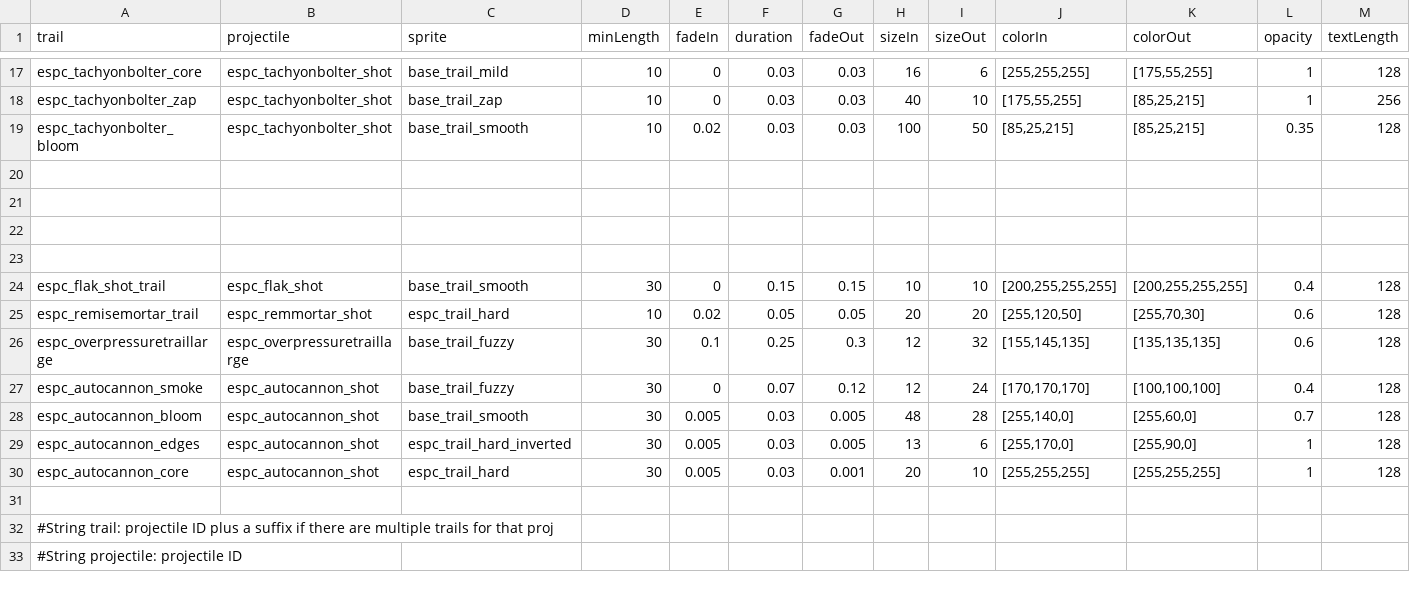
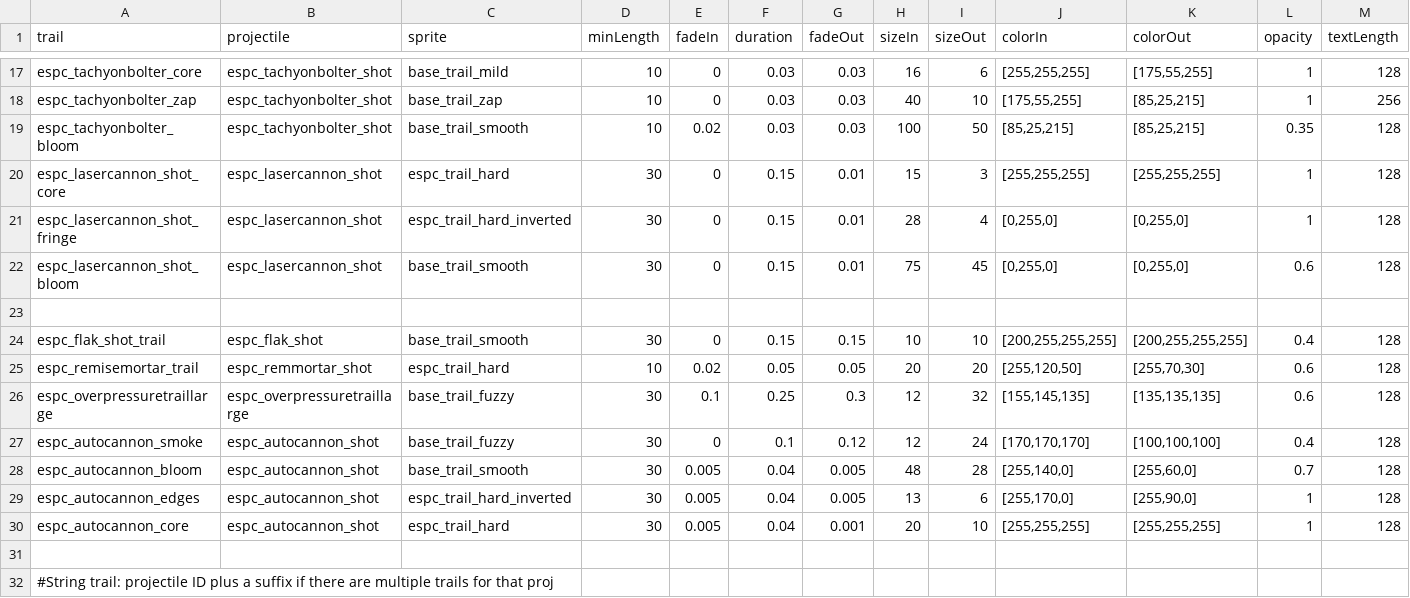
Before and after one commit to Mezzelo/Epsilon-Pact, a CSV file: data/trails/trail_data.csv, drawn as a sheet; only a part is shown, gaps mark what is left out; the shorter side is filled out with more unchanged rows; rows hold the shown columns only; the diff names each change by its address in the sheet, - before the commit and + after, or states it on an @@ line.

```diff
--- a/data/trails/trail_data.csv
+++ b/data/trails/trail_data.csv
-row 20: (empty)
+row 20: espc_lasercannon_shot_core | espc_lasercannon_shot | espc_trail_hard | 30 | 0 | 0.15 | 0.01 | 15 | 3 | [255,255,255] | [255,255,255] | 1 | 128
-row 21: (empty)
+row 21: espc_lasercannon_shot_fringe | espc_lasercannon_shot | espc_trail_hard_inverted | 30 | 0 | 0.15 | 0.01 | 28 | 4 | [0,255,0] | [0,255,0] | 1 | 128
-row 22: (empty)
+row 22: espc_lasercannon_shot_bloom | espc_lasercannon_shot | base_trail_smooth | 30 | 0 | 0.15 | 0.01 | 75 | 45 | [0,255,0] | [0,255,0] | 0.6 | 128
-F27 (duration): 0.07
+F27 (duration): 0.1
-F28:F30 (duration): 0.03
+F28:F30 (duration): 0.04
```
Also changed, not shown: data/campaign/market_conditions.csv, data/hulls/ship_data.csv, 55 other files.
